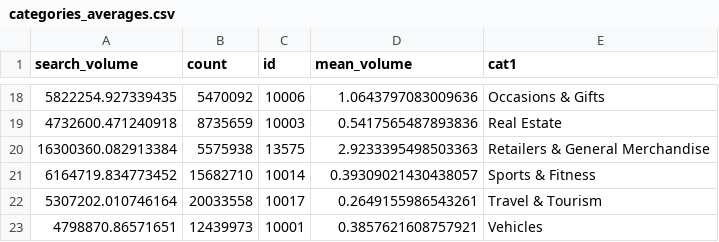
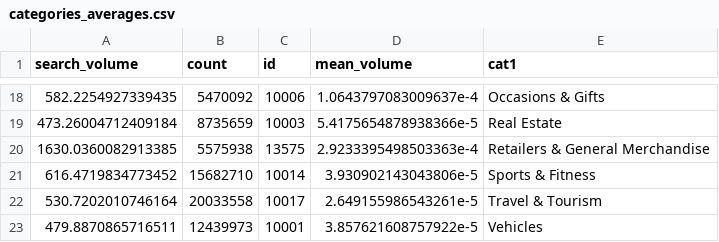
Before and after one commit to Backlinko-LLC/2020-google-searches, a CSV file: proc_data/categories_averages.csv, drawn as a sheet; only a part is shown, gaps mark what is left out; the diff covers the shown part only.

```diff
--- a/proc_data/categories_averages.csv
+++ b/proc_data/categories_averages.csv
@@ -18,6 +18,6 @@ search_volume,count,id,mean_volume,cat1
-5822254.927339435,5470092,10006,1.0643797083009636,Occasions & Gifts
-4732600.471240918,8735659,10003,0.5417565487893836,Real Estate
-16300360.082913384,5575938,13575,2.9233395498503363,Retailers & General Merchandise
-6164719.834773452,15682710,10014,0.39309021430438057,Sports & Fitness
-5307202.010746164,20033558,10017,0.2649155986543261,Travel & Tourism
-4798870.86571651,12439973,10001,0.3857621608757921,Vehicles
+582.2254927339435,5470092,10006,1.0643797083009637e-4,Occasions & Gifts
+473.26004712409184,8735659,10003,5.4175654878938366e-5,Real Estate
+1630.0360082913385,5575938,13575,2.9233395498503363e-4,Retailers & General Merchandise
+616.4719834773452,15682710,10014,3.930902143043806e-5,Sports & Fitness
+530.7202010746164,20033558,10017,2.649155986543261e-5,Travel & Tourism
+479.8870865716511,12439973,10001,3.857621608757922e-5,Vehicles
```
Also changed, not shown: 32 edited cells elsewhere in this file, 2 other files.
